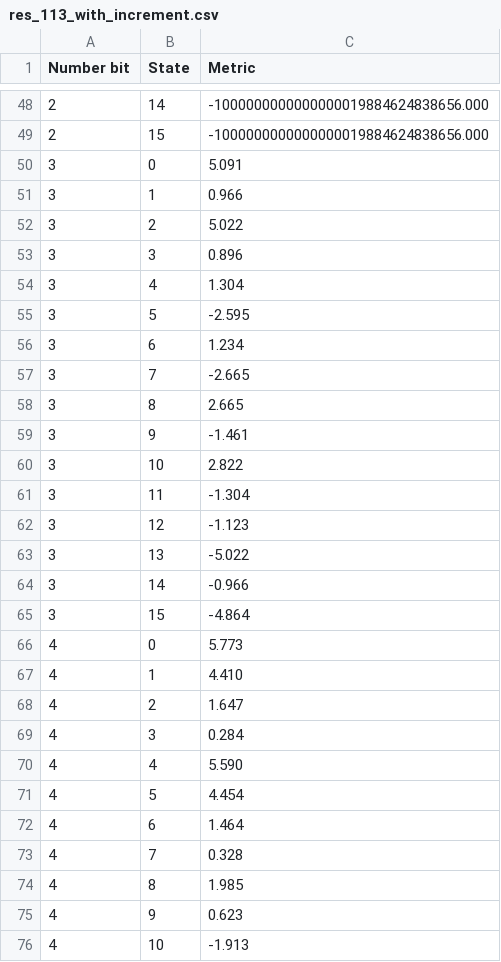
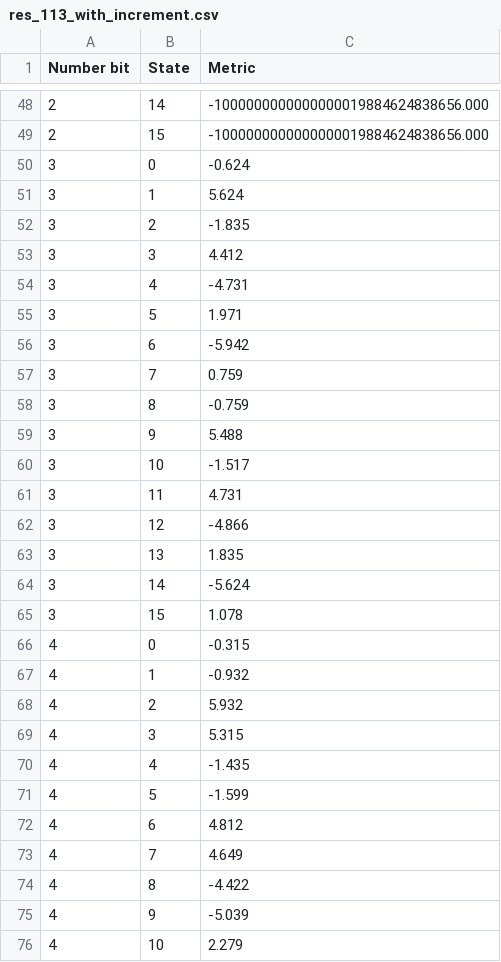
Before and after one commit to LmaoTema/SoftCombAlgs_ForGSM, a CSV file: res_113_with_increment.csv, drawn as a sheet; only a part is shown, gaps mark what is left out; the diff covers the shown part only.

```diff
--- a/res_113_with_increment.csv
+++ b/res_113_with_increment.csv
@@ -49,28 +49,28 @@ Number bit;State;Metric
 2;15;-1000000000000000019884624838656.000
-3;0;5.091
-3;1;0.966
-3;2;5.022
-3;3;0.896
-3;4;1.304
-3;5;-2.595
-3;6;1.234
-3;7;-2.665
-3;8;2.665
-3;9;-1.461
-3;10;2.822
-3;11;-1.304
-3;12;-1.123
-3;13;-5.022
-3;14;-0.966
-3;15;-4.864
-4;0;5.773
-4;1;4.410
-4;2;1.647
-4;3;0.284
-4;4;5.590
-4;5;4.454
-4;6;1.464
-4;7;0.328
-4;8;1.985
-4;9;0.623
-4;10;-1.913
+3;0;-0.624
+3;1;5.624
+3;2;-1.835
+3;3;4.412
+3;4;-4.731
+3;5;1.971
+3;6;-5.942
+3;7;0.759
+3;8;-0.759
+3;9;5.488
+3;10;-1.517
+3;11;4.731
+3;12;-4.866
+3;13;1.835
+3;14;-5.624
+3;15;1.078
+4;0;-0.315
+4;1;-0.932
+4;2;5.932
+4;3;5.315
+4;4;-1.435
+4;5;-1.599
+4;6;4.812
+4;7;4.649
+4;8;-4.422
+4;9;-5.039
+4;10;2.279
```
Also changed, not shown: 131 edited cells elsewhere in this file, res_113_without_increment.csv, 2 other files.
